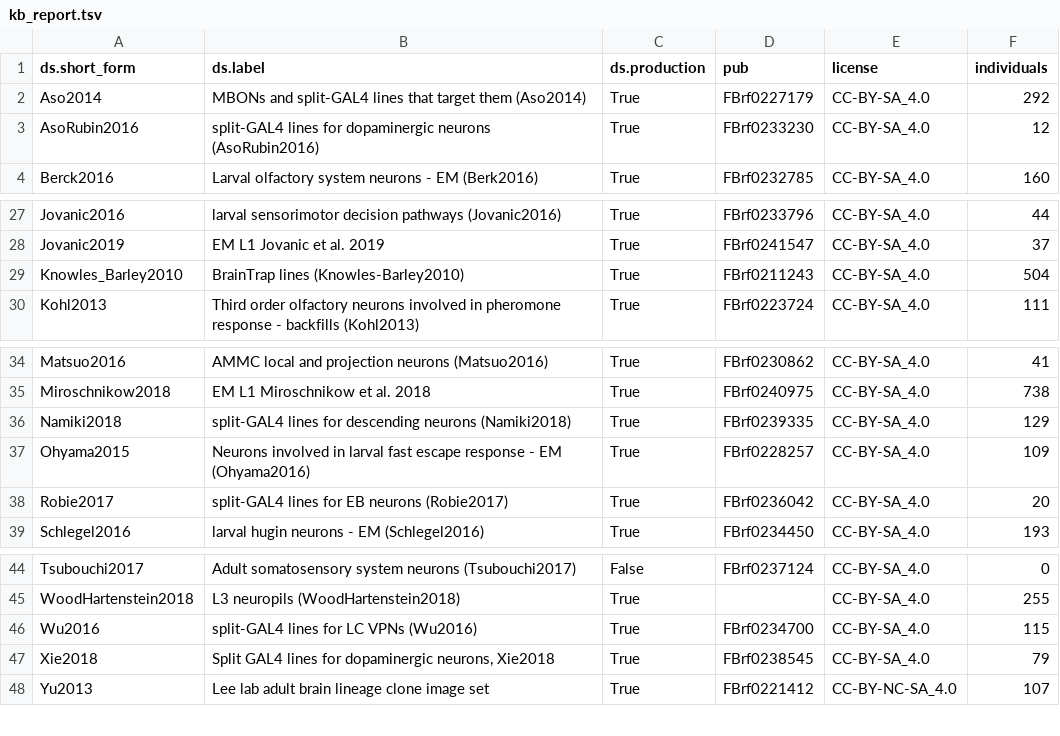
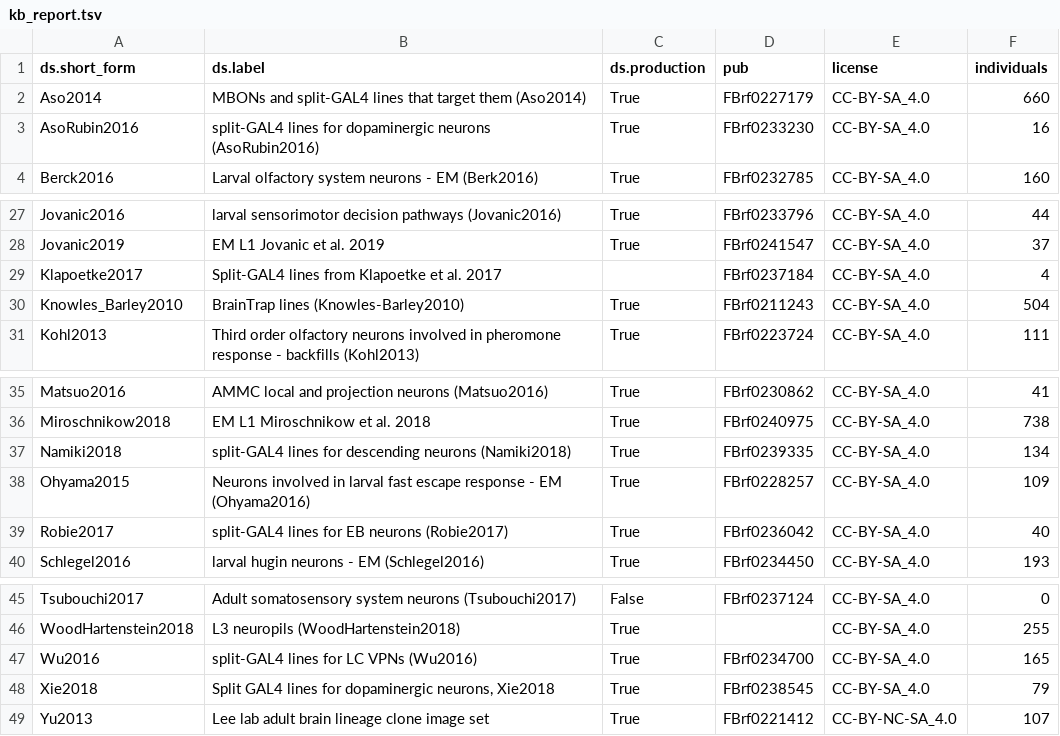
Before and after one commit to VirtualFlyBrain/VFB_reporting_results, a TSV file: kb_report.tsv, drawn as a sheet; only a part is shown, gaps mark what is left out.

```diff
--- a/kb_report.tsv
+++ b/kb_report.tsv
@@ -1,4 +1,4 @@
 ds.short_form	ds.label	ds.production	pub	license	individuals
-Aso2014	MBONs and split-GAL4 lines that target them (Aso2014)	True	FBrf0227179	CC-BY-SA_4.0	292
-AsoRubin2016	split-GAL4 lines for dopaminergic neurons (AsoRubin2016)	True	FBrf0233230	CC-BY-SA_4.0	12
+Aso2014	MBONs and split-GAL4 lines that target them (Aso2014)	True	FBrf0227179	CC-BY-SA_4.0	660
+AsoRubin2016	split-GAL4 lines for dopaminergic neurons (AsoRubin2016)	True	FBrf0233230	CC-BY-SA_4.0	16
 Berck2016	Larval olfactory system neurons - EM (Berk2016)	True	FBrf0232785	CC-BY-SA_4.0	160
@@ -28,2 +28,3 @@ Jovanic2016	larval sensorimotor decision pathways (Jovanic2016)	True	FBrf0233796
 Jovanic2019	EM L1 Jovanic et al. 2019	True	FBrf0241547	CC-BY-SA_4.0	37
+Klapoetke2017	Split-GAL4 lines from Klapoetke et al. 2017		FBrf0237184	CC-BY-SA_4.0	4
 Knowles_Barley2010	BrainTrap lines (Knowles-Barley2010)	True	FBrf0211243	CC-BY-SA_4.0	504
@@ -35,5 +36,5 @@ Matsuo2016	AMMC local and projection neurons (Matsuo2016)	True	FBrf0230862	CC-BY
 Miroschnikow2018	EM L1 Miroschnikow et al. 2018	True	FBrf0240975	CC-BY-SA_4.0	738
-Namiki2018	split-GAL4 lines for descending neurons (Namiki2018)	True	FBrf0239335	CC-BY-SA_4.0	129
+Namiki2018	split-GAL4 lines for descending neurons (Namiki2018)	True	FBrf0239335	CC-BY-SA_4.0	134
 Ohyama2015	Neurons involved in larval fast escape response - EM (Ohyama2016)	True	FBrf0228257	CC-BY-SA_4.0	109
-Robie2017	split-GAL4 lines for  EB neurons (Robie2017)	True	FBrf0236042	CC-BY-SA_4.0	20
+Robie2017	split-GAL4 lines for  EB neurons (Robie2017)	True	FBrf0236042	CC-BY-SA_4.0	40
 Schlegel2016	larval hugin neurons - EM (Schlegel2016)	True	FBrf0234450	CC-BY-SA_4.0	193
@@ -45,3 +46,3 @@ Tsubouchi2017	Adult somatosensory system neurons (Tsubouchi2017)	False	FBrf02371
 WoodHartenstein2018	L3 neuropils (WoodHartenstein2018)	True		CC-BY-SA_4.0	255
-Wu2016	split-GAL4 lines for LC VPNs (Wu2016)	True	FBrf0234700	CC-BY-SA_4.0	115
+Wu2016	split-GAL4 lines for LC VPNs (Wu2016)	True	FBrf0234700	CC-BY-SA_4.0	165
 Xie2018	Split GAL4 lines for dopaminergic neurons, Xie2018	True	FBrf0238545	CC-BY-SA_4.0	79
```
Also changed, not shown: 1 other file.
